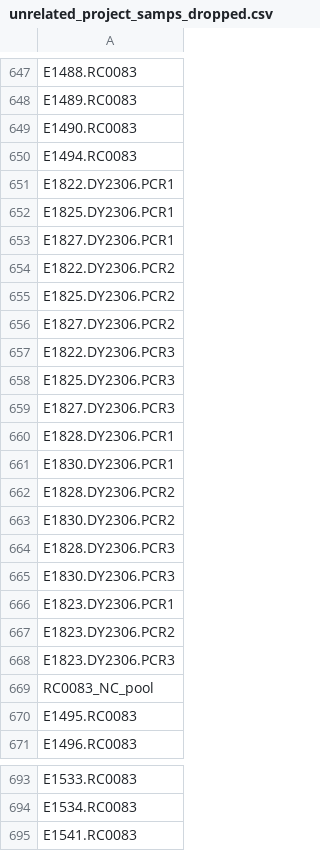
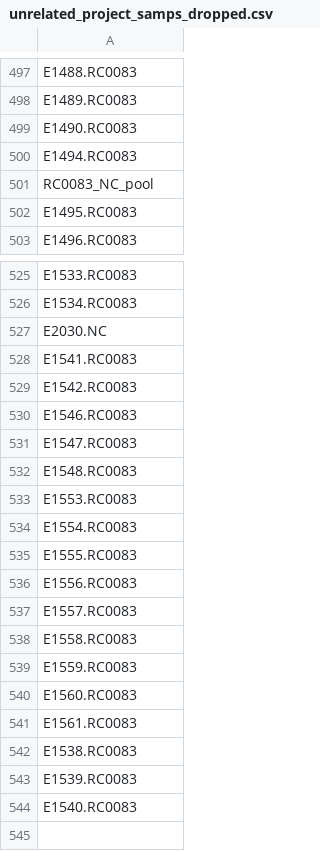
Before and after one commit to NOAA-PMEL/FAIRe-Mapping, a CSV file: projects/EcoFoci/data/logging/unrelated_project_samps_dropped.csv, drawn as a sheet; only a part is shown, gaps mark what is left out; the shorter side is filled out with more unchanged rows; removed rows and columns are numbered as before the commit, all else as after; the diff covers the shown part only; the diff names each change by its address in the sheet, - before the commit and + after, or states it on an @@ line.

```diff
--- a/projects/EcoFoci/data/logging/unrelated_project_samps_dropped.csv
+++ b/projects/EcoFoci/data/logging/unrelated_project_samps_dropped.csv
-row 651: E1822.DY2306.PCR1
-row 652: E1825.DY2306.PCR1
-row 653: E1827.DY2306.PCR1
-row 654: E1822.DY2306.PCR2
-row 655: E1825.DY2306.PCR2
-row 656: E1827.DY2306.PCR2
-row 657: E1822.DY2306.PCR3
-row 658: E1825.DY2306.PCR3
-row 659: E1827.DY2306.PCR3
-row 660: E1828.DY2306.PCR1
-row 661: E1830.DY2306.PCR1
-row 662: E1828.DY2306.PCR2
-row 663: E1830.DY2306.PCR2
-row 664: E1828.DY2306.PCR3
-row 665: E1830.DY2306.PCR3
-row 666: E1823.DY2306.PCR1
-row 667: E1823.DY2306.PCR2
-row 668: E1823.DY2306.PCR3
+row 527: E2030.NC
```
Also changed, not shown: 150 removed rows elsewhere in this file, projects/EcoFoci/data/logging/samps_not_sequenced.csv, projects/EcoFoci/dy2012/data/dy2012_faire.csv, 9 other files.
